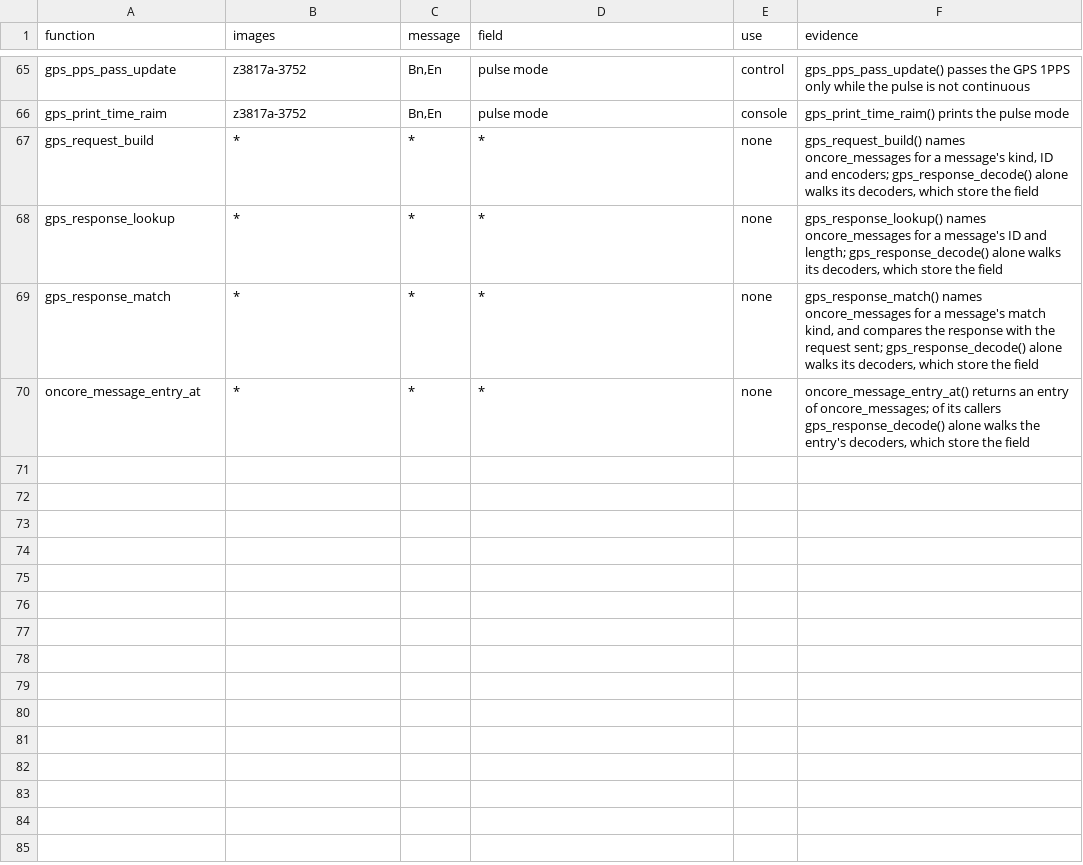
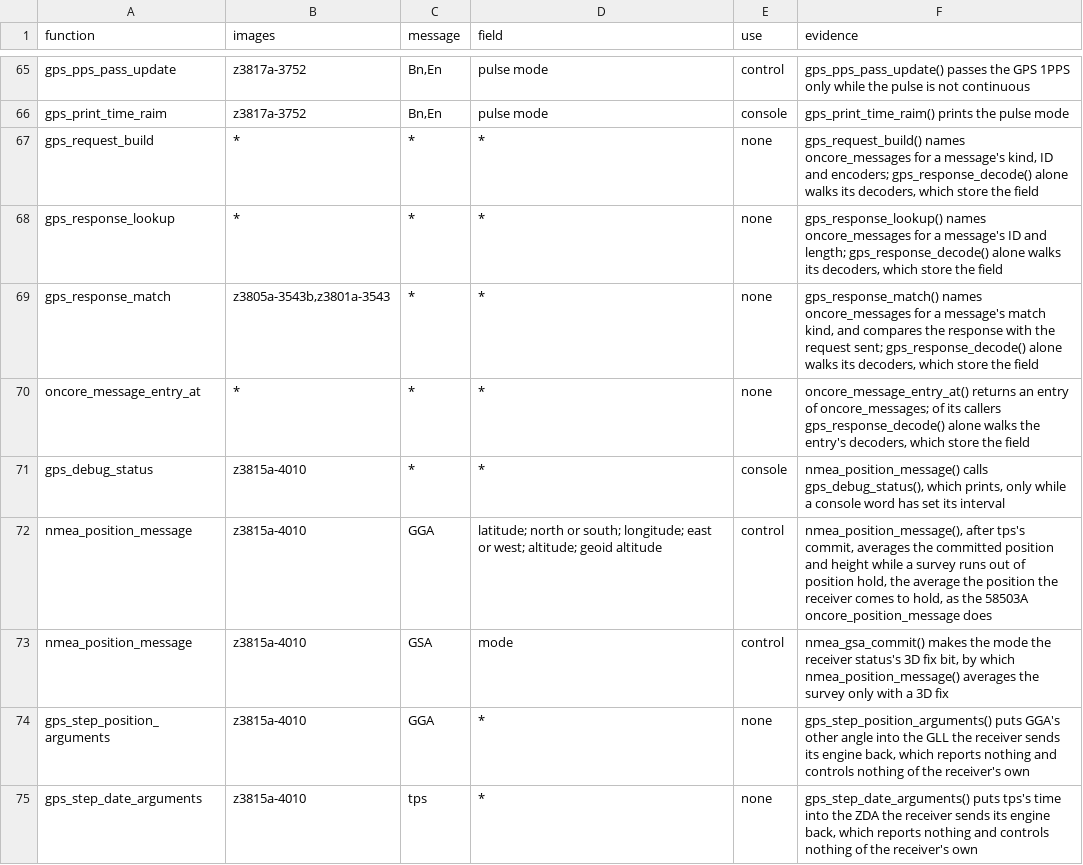
Before and after one commit to charlieh0tel/smartclock, a TSV file: docs/firmware/gps-field-uses.tsv, drawn as a sheet; only a part is shown, gaps mark what is left out; the diff covers the shown part only.

Commit message:
Hold the Z3815A's sentences to what its image reads
docs/firmware/gps-fields.tsv gains a row for each field of each
sentence the Furuno model speaks, by field index, manual GT.
gps_fields.py measures them as it does an Oncore's bytes: the image's
own decoders, from its sentence table, run in Unicorn on a second of
the model's sentences; the second run again with each field changed
finds its stores, the commits copying them into the 58503A's records,
whose readers the scan follows; gps_response_match gives what it
compares, and the scripts what it sets.  The hand table gives the
Z3815A's readers their uses.

IMAGE_USES gains the UTC offset, the satellites used, the almanac and
the satellites Time RAIM isolated, which the Z3815A's status screen
shows from rrm.  The owner granted the scene and the u-blox provider a
row for the last.

```diff
--- a/docs/firmware/gps-field-uses.tsv
+++ b/docs/firmware/gps-field-uses.tsv
@@ -68,3 +68,8 @@ gps_request_build	*	*	*	none	gps_request_build() names oncore_messages for a mes
 gps_response_lookup	*	*	*	none	gps_response_lookup() names oncore_messages for a message's ID and length; gps_response_decode() alone walks its decoders, which store the field
-gps_response_match	*	*	*	none	gps_response_match() names oncore_messages for a message's match kind, and compares the response with the request sent; gps_response_decode() alone walks its decoders, which store the field
+gps_response_match	z3805a-3543b,z3801a-3543	*	*	none	gps_response_match() names oncore_messages for a message's match kind, and compares the response with the request sent; gps_response_decode() alone walks its decoders, which store the field
 oncore_message_entry_at	*	*	*	none	oncore_message_entry_at() returns an entry of oncore_messages; of its callers gps_response_decode() alone walks the entry's decoders, which store the field
+gps_debug_status	z3815a-4010	*	*	console	nmea_position_message() calls gps_debug_status(), which prints, only while a console word has set its interval
+nmea_position_message	z3815a-4010	GGA	latitude; north or south; longitude; east or west; altitude; geoid altitude	control	nmea_position_message(), after tps's commit, averages the committed position and height while a survey runs out of position hold, the average the position the receiver comes to hold, as the 58503A oncore_position_message does
+nmea_position_message	z3815a-4010	GSA	mode	control	nmea_gsa_commit() makes the mode the receiver status's 3D fix bit, by which nmea_position_message() averages the survey only with a 3D fix
+gps_step_position_arguments	z3815a-4010	GGA	*	none	gps_step_position_arguments() puts GGA's other angle into the GLL the receiver sends its engine back, which reports nothing and controls nothing of the receiver's own
+gps_step_date_arguments	z3815a-4010	tps	*	none	gps_step_date_arguments() puts tps's time into the ZDA the receiver sends its engine back, which reports nothing and controls nothing of the receiver's own
```
Also changed, not shown: 7 added rows and 1 edited cell elsewhere in this file, docs/firmware/gps-field-exceptions.tsv, 7 other files.
